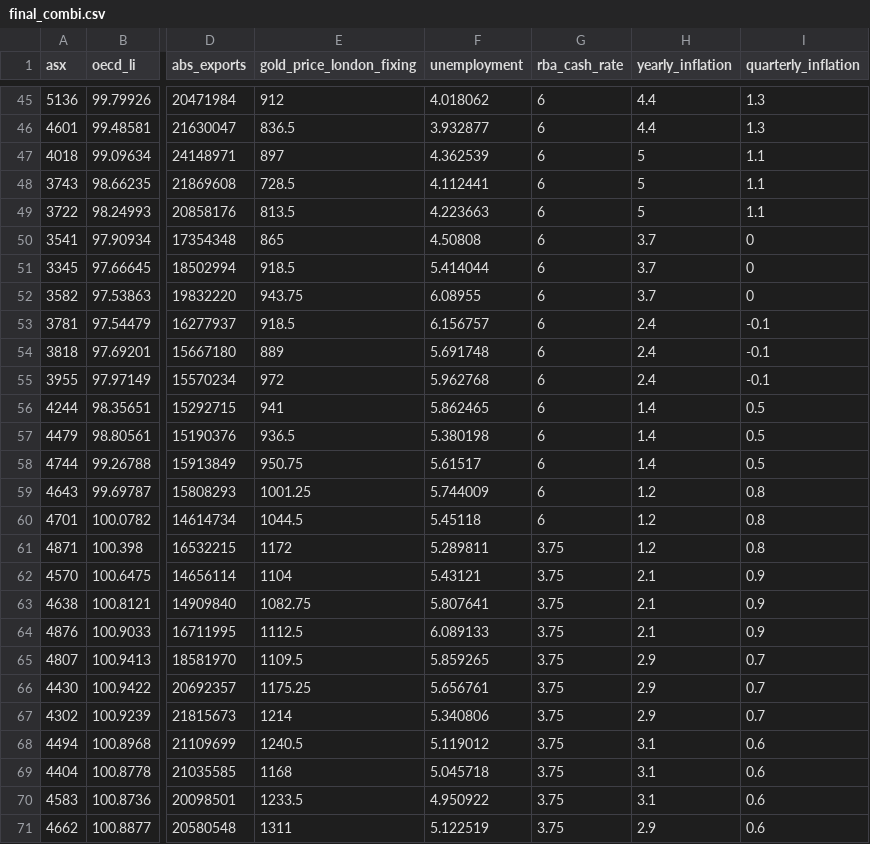
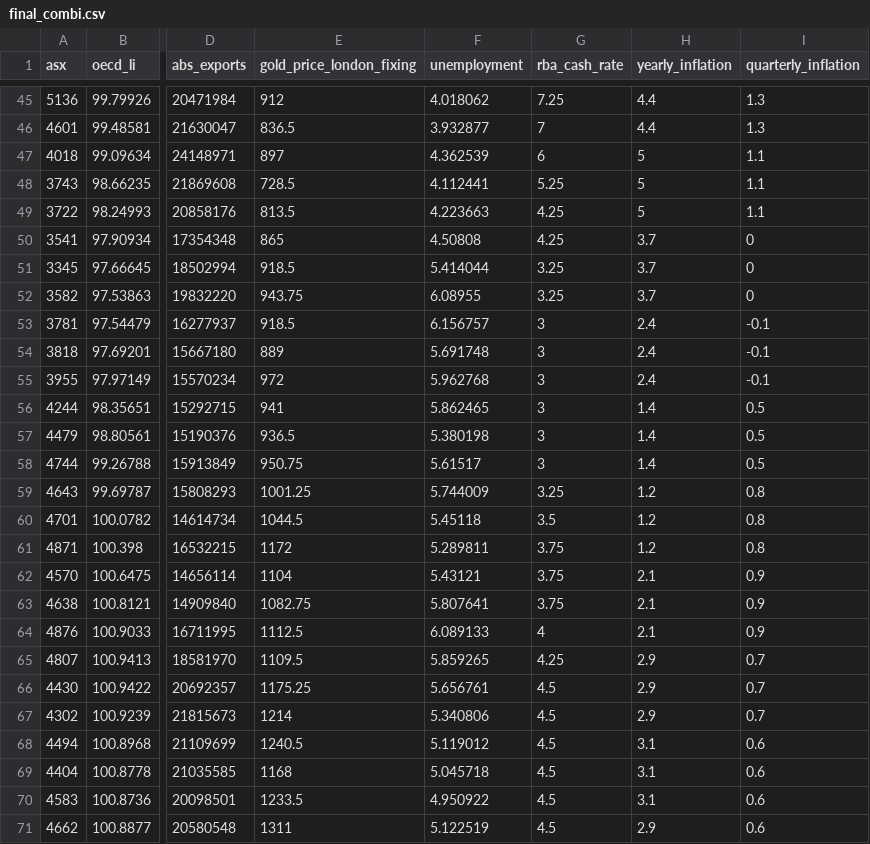
Before and after one commit to truongvv/fineco_as2, a CSV file: data-clean/final_combi.csv, drawn as a sheet; only a part is shown, gaps mark what is left out; the diff covers the shown part only; the diff names each change by its address in the sheet, - before the commit and + after, or states it on an @@ line.

```diff
--- a/data-clean/final_combi.csv
+++ b/data-clean/final_combi.csv
-G45 (rba_cash_rate): 6
+G45 (rba_cash_rate): 7.25
-G46 (rba_cash_rate): 6
+G46 (rba_cash_rate): 7
-G48 (rba_cash_rate): 6
+G48 (rba_cash_rate): 5.25
-G49:G50 (rba_cash_rate): 6
+G49:G50 (rba_cash_rate): 4.25
-G51:G52 (rba_cash_rate): 6
+G51:G52 (rba_cash_rate): 3.25
-G53:G58 (rba_cash_rate): 6
+G53:G58 (rba_cash_rate): 3
-G59 (rba_cash_rate): 6
+G59 (rba_cash_rate): 3.25
-G60 (rba_cash_rate): 6
+G60 (rba_cash_rate): 3.5
-G64 (rba_cash_rate): 3.75
+G64 (rba_cash_rate): 4
-G65 (rba_cash_rate): 3.75
+G65 (rba_cash_rate): 4.25
-G66:G71 (rba_cash_rate): 3.75
+G66:G71 (rba_cash_rate): 4.5
```
Also changed, not shown: 126 edited cells elsewhere in this file, data-clean/final_combi_zs.csv, data-clean/final_file.csv, 12 other files.
